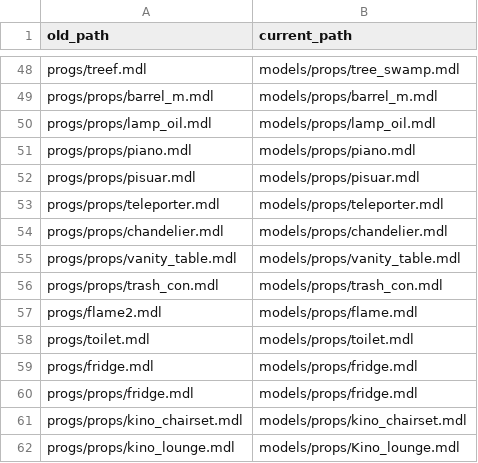
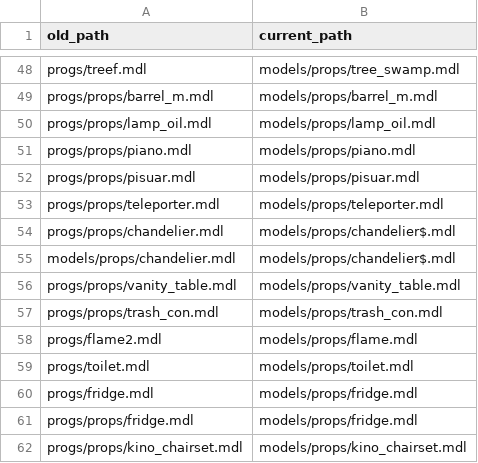
Before and after one commit to nzp-team/quakec, a CSV file: tools/asset_conversion_table.csv, drawn as a sheet; only a part is shown, gaps mark what is left out; the shorter side is filled out with more unchanged rows.

Commit message:
TOOLS: Add new chandelier path to asset conversion list

```diff
--- a/tools/asset_conversion_table.csv
+++ b/tools/asset_conversion_table.csv
@@ -53,3 +53,4 @@ progs/props/pisuar.mdl,models/props/pisuar.mdl
 progs/props/teleporter.mdl,models/props/teleporter.mdl
-progs/props/chandelier.mdl,models/props/chandelier.mdl
+progs/props/chandelier.mdl,models/props/chandelier$.mdl
+models/props/chandelier.mdl,models/props/chandelier$.mdl
 progs/props/vanity_table.mdl,models/props/vanity_table.mdl
```
